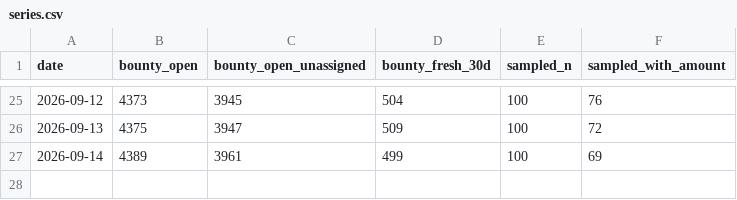
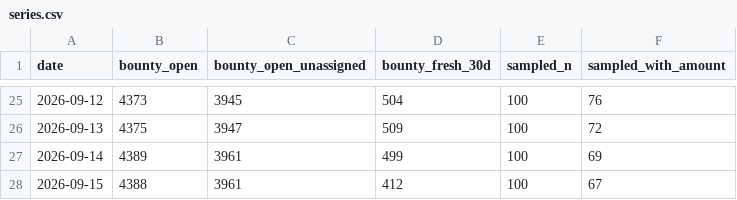
Before and after one commit to Kairose-master/handsel, a CSV file: data/demand-census/series.csv, drawn as a sheet; only a part is shown, gaps mark what is left out; the diff names each change by its address in the sheet, - before the commit and + after, or states it on an @@ line.

Commit message:
data(census): 2026-09-15

```diff
--- a/data/demand-census/series.csv
+++ b/data/demand-census/series.csv
+row 28: 2026-09-15 | 4388 | 3961 | 412 | 100 | 67
```
